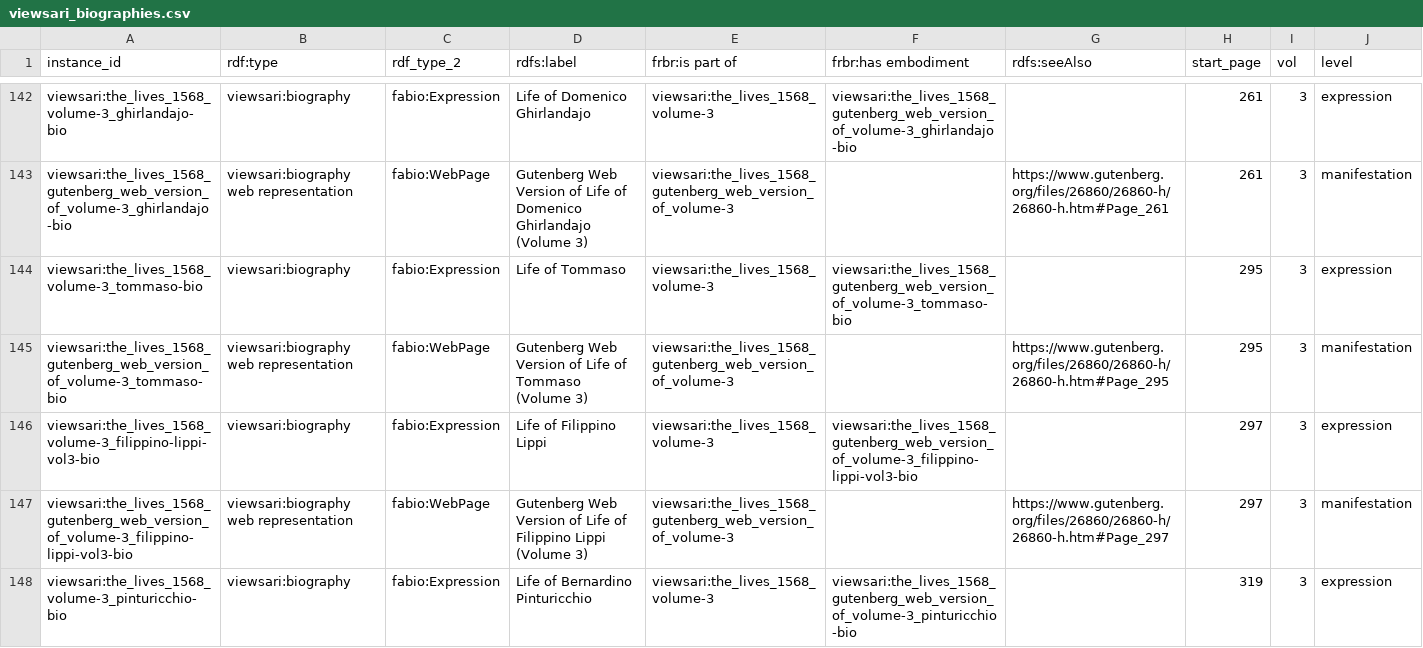
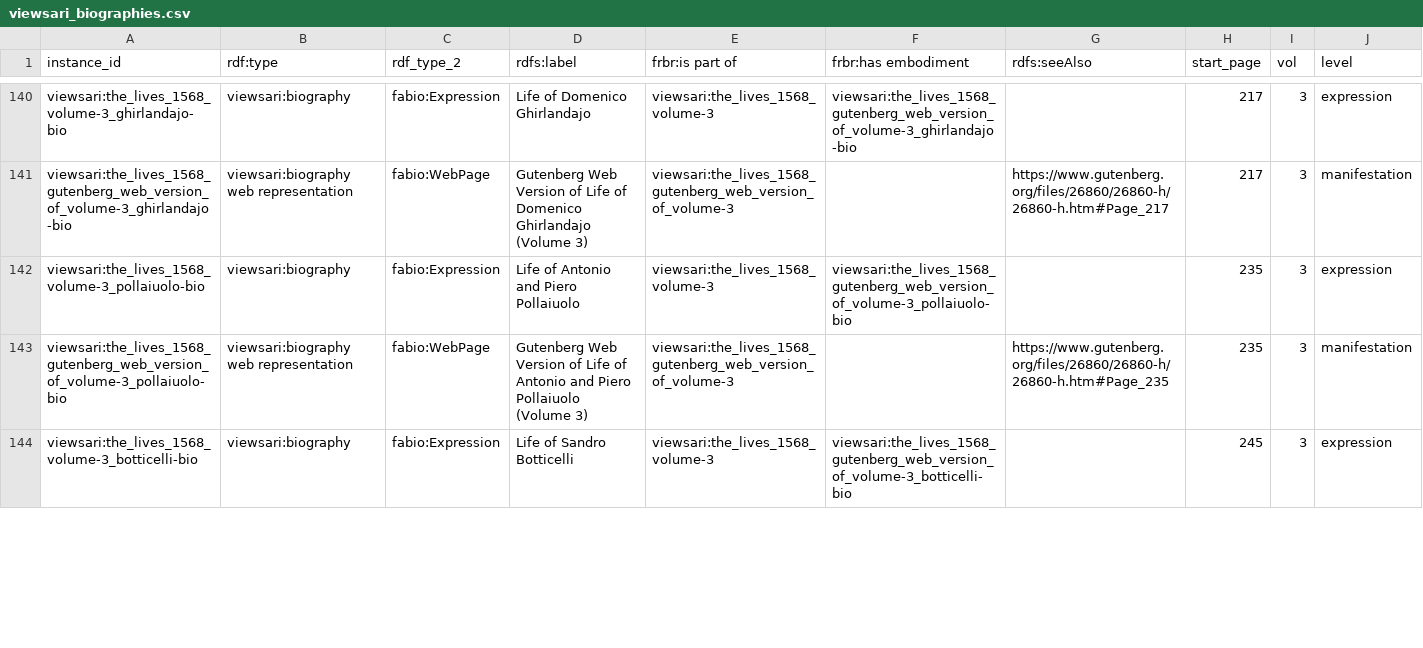
Before and after one commit to ISE-FIZKarlsruhe/viewsari, a CSV file: data/kg_foundation/viewsari_biographies.csv, drawn as a sheet; only a part is shown, gaps mark what is left out; the diff covers the shown part only.

Commit message:
building the Viewsari web app

```diff
--- a/data/kg_foundation/viewsari_biographies.csv
+++ b/data/kg_foundation/viewsari_biographies.csv
@@ -142,7 +140,5 @@
-"viewsari:the_lives_1568_volume-3_ghirlandajo-bio","viewsari:biography","fabio:Expression","Life of Domenico Ghirlandajo","viewsari:the_lives_1568_volume-3","viewsari:the_lives_1568_gutenberg_web_version_of_volume-3_ghirlandajo-bio","","261","3","expression"
-"viewsari:the_lives_1568_gutenberg_web_version_of_volume-3_ghirlandajo-bio","viewsari:biography web representation","fabio:WebPage","Gutenberg Web Version of Life of Domenico Ghirlandajo (Volume 3)","viewsari:the_lives_1568_gutenberg_web_version_of_volume-3","","https://www.gutenberg.org/files/26860/26860-h/26860-h.htm#Page_261","261","3","manifestation"
-"viewsari:the_lives_1568_volume-3_tommaso-bio","viewsari:biography","fabio:Expression","Life of Tommaso","viewsari:the_lives_1568_volume-3","viewsari:the_lives_1568_gutenberg_web_version_of_volume-3_tommaso-bio","","295","3","expression"
-"viewsari:the_lives_1568_gutenberg_web_version_of_volume-3_tommaso-bio","viewsari:biography web representation","fabio:WebPage","Gutenberg Web Version of Life of Tommaso (Volume 3)","viewsari:the_lives_1568_gutenberg_web_version_of_volume-3","","https://www.gutenberg.org/files/26860/26860-h/26860-h.htm#Page_295","295","3","manifestation"
-"viewsari:the_lives_1568_volume-3_filippino-lippi-vol3-bio","viewsari:biography","fabio:Expression","Life of Filippino Lippi","viewsari:the_lives_1568_volume-3","viewsari:the_lives_1568_gutenberg_web_version_of_volume-3_filippino-lippi-vol3-bio","","297","3","expression"
-"viewsari:the_lives_1568_gutenberg_web_version_of_volume-3_filippino-lippi-vol3-bio","viewsari:biography web representation","fabio:WebPage","Gutenberg Web Version of Life of Filippino Lippi (Volume 3)","viewsari:the_lives_1568_gutenberg_web_version_of_volume-3","","https://www.gutenberg.org/files/26860/26860-h/26860-h.htm#Page_297","297","3","manifestation"
-"viewsari:the_lives_1568_volume-3_pinturicchio-bio","viewsari:biography","fabio:Expression","Life of Bernardino Pinturicchio","viewsari:the_lives_1568_volume-3","viewsari:the_lives_1568_gutenberg_web_version_of_volume-3_pinturicchio-bio","","319","3","expression"
+"viewsari:the_lives_1568_volume-3_ghirlandajo-bio","viewsari:biography","fabio:Expression","Life of Domenico Ghirlandajo","viewsari:the_lives_1568_volume-3","viewsari:the_lives_1568_gutenberg_web_version_of_volume-3_ghirlandajo-bio","","217","3","expression"
+"viewsari:the_lives_1568_gutenberg_web_version_of_volume-3_ghirlandajo-bio","viewsari:biography web representation","fabio:WebPage","Gutenberg Web Version of Life of Domenico Ghirlandajo (Volume 3)","viewsari:the_lives_1568_gutenberg_web_version_of_volume-3","","https://www.gutenberg.org/files/26860/26860-h/26860-h.htm#Page_217","217","3","manifestation"
+"viewsari:the_lives_1568_volume-3_pollaiuolo-bio","viewsari:biography","fabio:Expression","Life of Antonio and Piero Pollaiuolo","viewsari:the_lives_1568_volume-3","viewsari:the_lives_1568_gutenberg_web_version_of_volume-3_pollaiuolo-bio","","235","3","expression"
+"viewsari:the_lives_1568_gutenberg_web_version_of_volume-3_pollaiuolo-bio","viewsari:biography web representation","fabio:WebPage","Gutenberg Web Version of Life of Antonio and Piero Pollaiuolo (Volume 3)","viewsari:the_lives_1568_gutenberg_web_version_of_volume-3","","https://www.gutenberg.org/files/26860/26860-h/26860-h.htm#Page_235","235","3","manifestation"
+"viewsari:the_lives_1568_volume-3_botticelli-bio","viewsari:biography","fabio:Expression","Life of Sandro Botticelli","viewsari:the_lives_1568_volume-3","viewsari:the_lives_1568_gutenberg_web_version_of_volume-3_botticelli-bio","","245","3","expression"
```
Also changed, not shown: 4 removed rows and 92 edited cells elsewhere in this file, 35 other files.
